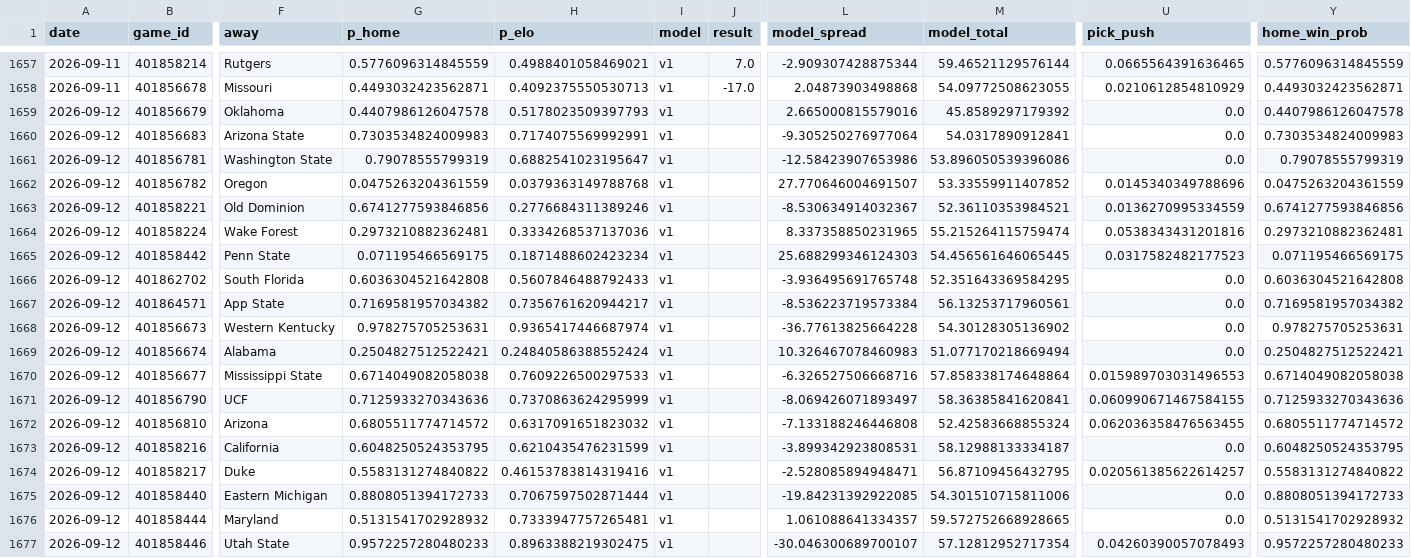
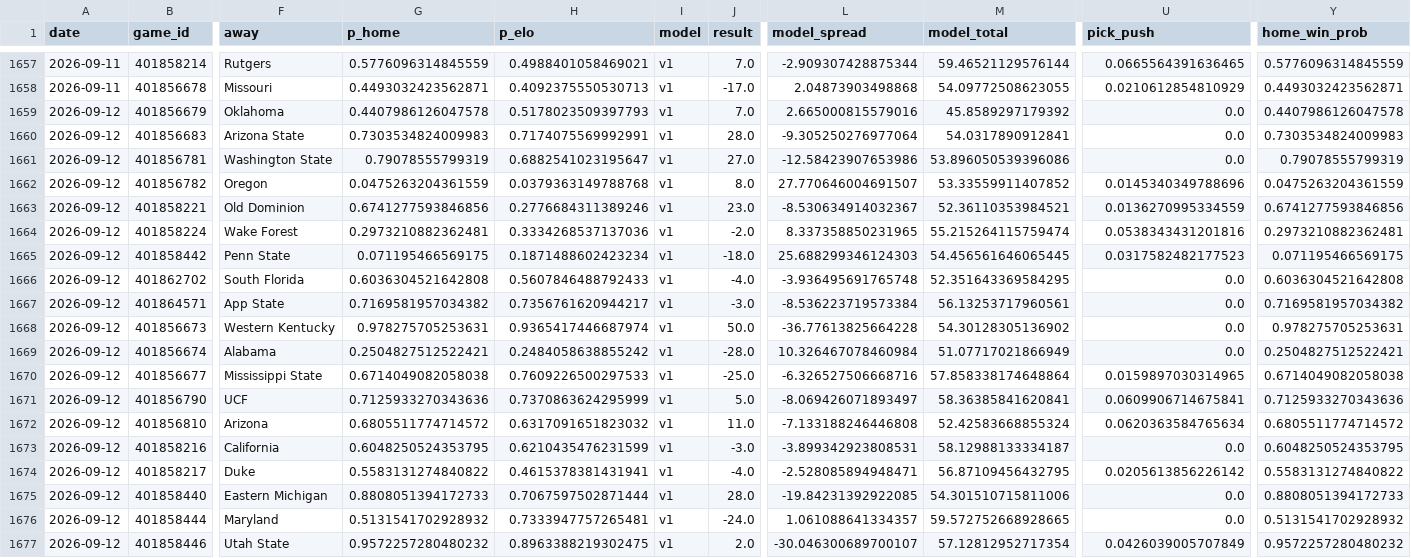
Before and after one commit to azcal/mbm-ncaaf, a CSV file: logs/predictions.csv, drawn as a sheet; only a part is shown, gaps mark what is left out; the diff covers the shown part only; the diff names each change by its address in the sheet, - before the commit and + after, or states it on an @@ line.

```diff
--- a/logs/predictions.csv
+++ b/logs/predictions.csv
-J1659 (result): (empty)
+J1659 (result): 7.0
-J1660 (result): (empty)
+J1660 (result): 28.0
-J1661 (result): (empty)
+J1661 (result): 27.0
-J1662 (result): (empty)
+J1662 (result): 8.0
-J1663 (result): (empty)
+J1663 (result): 23.0
-J1664 (result): (empty)
+J1664 (result): -2.0
-J1665 (result): (empty)
+J1665 (result): -18.0
-J1666 (result): (empty)
+J1666 (result): -4.0
-J1667 (result): (empty)
+J1667 (result): -3.0
-J1668 (result): (empty)
+J1668 (result): 50.0
-H1669 (p_elo): 0.24840586388552424
+H1669 (p_elo): 0.2484058638855242
-J1669 (result): (empty)
+J1669 (result): -28.0
-L1669 (model_spread): 10.326467078460983
+L1669 (model_spread): 10.326467078460984
-M1669 (model_total): 51.077170218669494
+M1669 (model_total): 51.07717021866949
-J1670 (result): (empty)
+J1670 (result): -25.0
-U1670 (pick_push): 0.015989703031496553
+U1670 (pick_push): 0.0159897030314965
-J1671 (result): (empty)
+J1671 (result): 5.0
-U1671 (pick_push): 0.060990671467584155
+U1671 (pick_push): 0.0609906714675841
-J1672 (result): (empty)
+J1672 (result): 11.0
-U1672 (pick_push): 0.062036358476563455
+U1672 (pick_push): 0.0620363584765634
-J1673 (result): (empty)
+J1673 (result): -3.0
-H1674 (p_elo): 0.46153783814319416
+H1674 (p_elo): 0.4615378381431941
-J1674 (result): (empty)
+J1674 (result): -4.0
-U1674 (pick_push): 0.020561385622614257
+U1674 (pick_push): 0.0205613856226142
-J1675 (result): (empty)
+J1675 (result): 28.0
-J1676 (result): (empty)
+J1676 (result): -24.0
-G1677 (p_home): 0.9572257280480233
+G1677 (p_home): 0.9572257280480232
-J1677 (result): (empty)
+J1677 (result): 2.0
-U1677 (pick_push): 0.04260390057078493
+U1677 (pick_push): 0.0426039005707849
-Y1677 (home_win_prob): 0.9572257280480233
+Y1677 (home_win_prob): 0.9572257280480232
```
Also changed, not shown: 81 edited cells elsewhere in this file, logs/graded.csv, logs/picks.csv, 2 other files.
